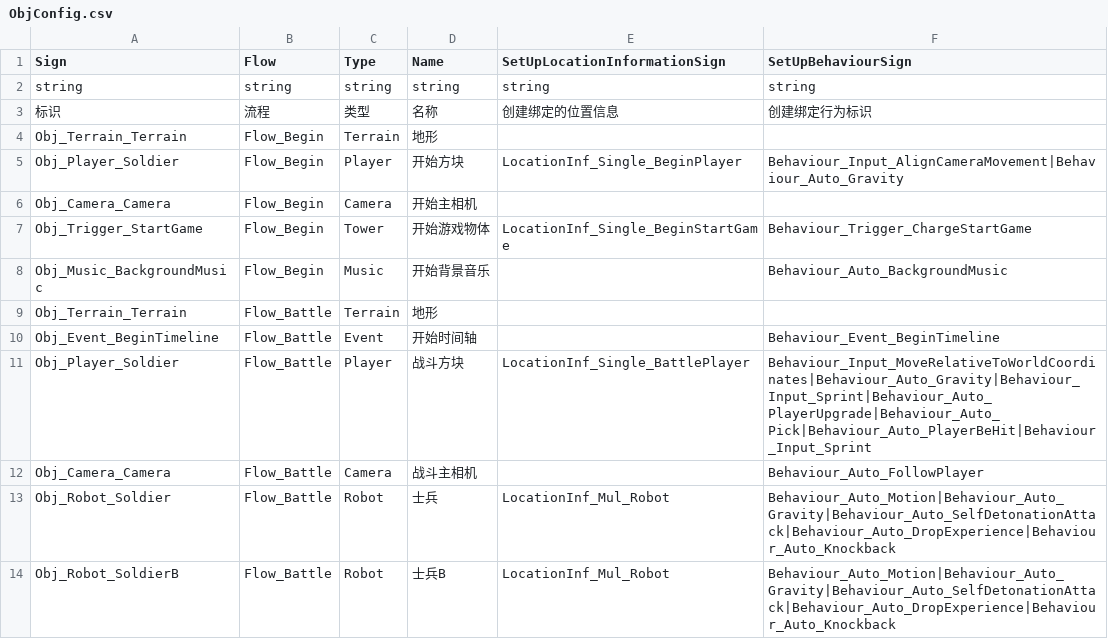
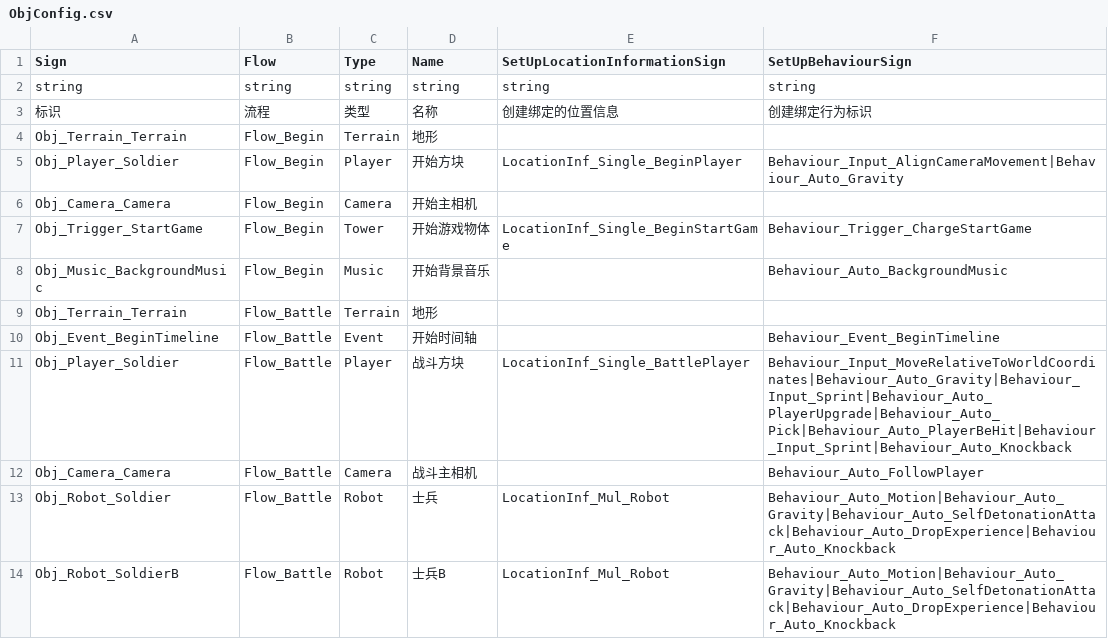
Before and after one commit to WH961230/YiSa, a CSV file: Assets/StreamingAssets/Csv/ObjConfig.csv, drawn as a sheet; only a part is shown.

```diff
--- a/Assets/StreamingAssets/Csv/ObjConfig.csv
+++ b/Assets/StreamingAssets/Csv/ObjConfig.csv
@@ -10,3 +10,3 @@ Obj_Terrain_Terrain,Flow_Battle,Terrain,地形,,
 Obj_Event_BeginTimeline,Flow_Battle,Event,开始时间轴,,Behaviour_Event_BeginTimeline
-Obj_Player_Soldier,Flow_Battle,Player,战斗方块,LocationInf_Single_BattlePlayer,Behaviour_Input_MoveRelativeToWorldCoordinates|Behaviour_Auto_Gravity|Behaviour_Input_Sprint|Behaviour_Auto_PlayerUpgrade|Behaviour_Auto_Pick|Behaviour_Auto_PlayerBeHit|Behaviour_Input_Sprint
+Obj_Player_Soldier,Flow_Battle,Player,战斗方块,LocationInf_Single_BattlePlayer,Behaviour_Input_MoveRelativeToWorldCoordinates|Behaviour_Auto_Gravity|Behaviour_Input_Sprint|Behaviour_Auto_PlayerUpgrade|Behaviour_Auto_Pick|Behaviour_Auto_PlayerBeHit|Behaviour_Input_Sprint|Behaviour_Auto_Knockback
 Obj_Camera_Camera,Flow_Battle,Camera,战斗主相机,,Behaviour_Auto_FollowPlayer
```
Also changed, not shown: 11 other files.
